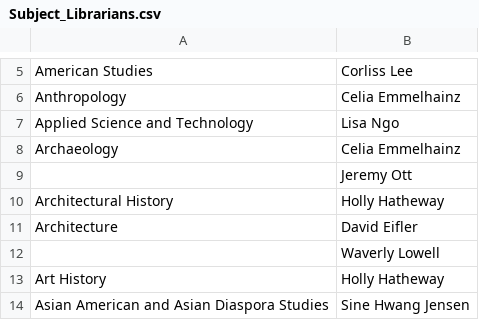
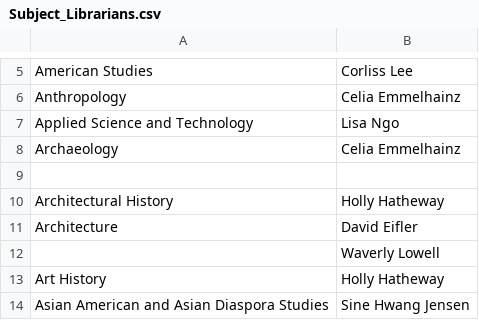
Before and after one commit to UCBerkeleyRDM/science-librarian-training, a CSV file: Workshop 1/Bibliometric data/Subject_Librarians.csv, drawn as a sheet; only a part is shown, gaps mark what is left out.

Commit message:
Update Subject_Librarians.csv
deleted a name

```diff
--- a/Workshop 1/Bibliometric data/Subject_Librarians.csv
+++ b/Workshop 1/Bibliometric data/Subject_Librarians.csv
@@ -8,3 +8,3 @@ Applied Science and Technology,Lisa Ngo
 Archaeology,Celia Emmelhainz
-,Jeremy Ott
+
 Architectural History,Holly Hatheway
```
